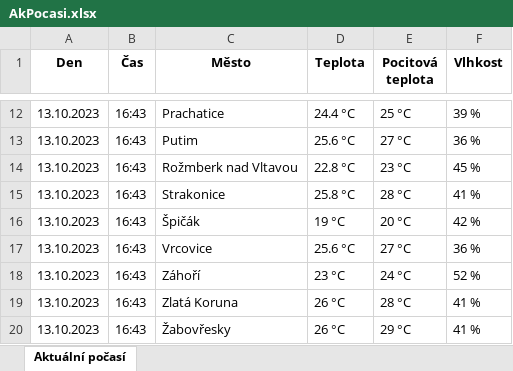
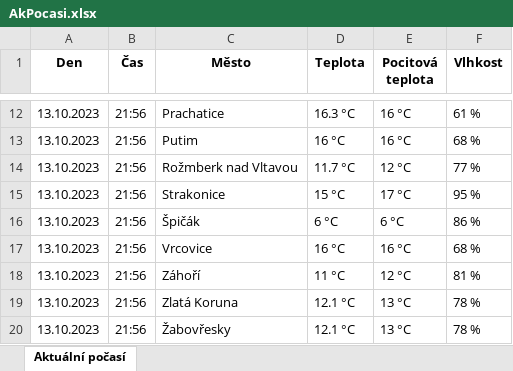
Before and after one commit to Svobeast/Bakalarka-git, an Excel workbook: mysite/main/scraping/AkPocasi.xlsx, sheet Aktuální počasí, drawn as a sheet; only a part is shown, gaps mark what is left out; values as stored, in another font and other column widths than the file's, no borders; the diff covers the shown part only; the diff names each change by its address in the sheet, - before the commit and + after, or states it on an @@ line.

```diff
--- a/mysite/main/scraping/AkPocasi.xlsx (sheet Aktuální počasí)
+++ b/mysite/main/scraping/AkPocasi.xlsx (sheet Aktuální počasí)
-B12:B20 (Čas): 16:43
+B12:B20 (Čas): 21:56
-D12 (Teplota): 24.4 °C
+D12 (Teplota): 16.3 °C
-E12 (Pocitová teplota): 25 °C
+E12 (Pocitová teplota): 16 °C
-F12 (Vlhkost): 39 %
+F12 (Vlhkost): 61 %
-D13 (Teplota): 25.6 °C
+D13 (Teplota): 16 °C
-E13 (Pocitová teplota): 27 °C
+E13 (Pocitová teplota): 16 °C
-F13 (Vlhkost): 36 %
+F13 (Vlhkost): 68 %
-D14 (Teplota): 22.8 °C
+D14 (Teplota): 11.7 °C
-E14 (Pocitová teplota): 23 °C
+E14 (Pocitová teplota): 12 °C
-F14 (Vlhkost): 45 %
+F14 (Vlhkost): 77 %
-D15 (Teplota): 25.8 °C
+D15 (Teplota): 15 °C
-E15 (Pocitová teplota): 28 °C
+E15 (Pocitová teplota): 17 °C
-F15 (Vlhkost): 41 %
+F15 (Vlhkost): 95 %
-D16 (Teplota): 19 °C
+D16 (Teplota): 6 °C
-E16 (Pocitová teplota): 20 °C
+E16 (Pocitová teplota): 6 °C
-F16 (Vlhkost): 42 %
+F16 (Vlhkost): 86 %
-D17 (Teplota): 25.6 °C
+D17 (Teplota): 16 °C
-E17 (Pocitová teplota): 27 °C
+E17 (Pocitová teplota): 16 °C
-F17 (Vlhkost): 36 %
+F17 (Vlhkost): 68 %
-D18 (Teplota): 23 °C
+D18 (Teplota): 11 °C
-E18 (Pocitová teplota): 24 °C
+E18 (Pocitová teplota): 12 °C
-F18 (Vlhkost): 52 %
+F18 (Vlhkost): 81 %
-D19:D20 (Teplota): 26 °C
+D19:D20 (Teplota): 12.1 °C
-E19 (Pocitová teplota): 28 °C
+E19 (Pocitová teplota): 13 °C
-F19:F20 (Vlhkost): 41 %
+F19:F20 (Vlhkost): 78 %
-E20 (Pocitová teplota): 29 °C
+E20 (Pocitová teplota): 13 °C
```
Also changed, not shown: 40 edited cells elsewhere in this sheet, mysite/main/scraping/Aknbl.xlsx, mysite/main/scraping/HisNbl.xlsx, 6 other files.
